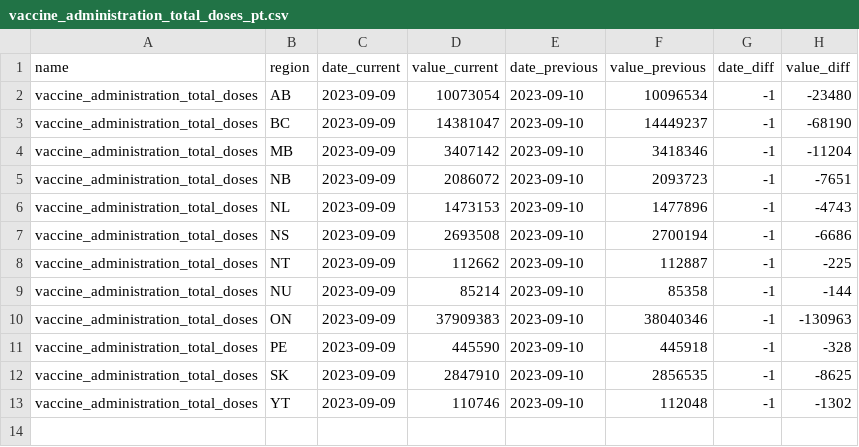
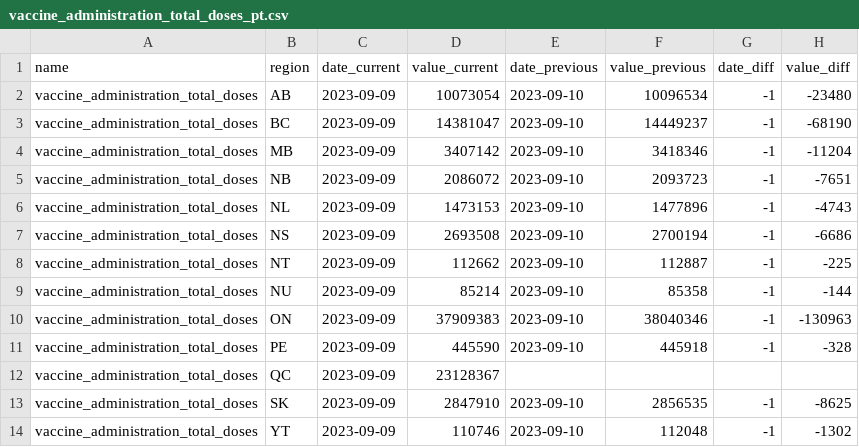
Before and after one commit to ccodwg/CovidTimelineCanada, a CSV file: diffs/pt/vaccine_administration_total_doses_pt.csv, drawn as a sheet.

Commit message:
Update data: 2023-11-01 22:13 EDT

```diff
--- a/diffs/pt/vaccine_administration_total_doses_pt.csv
+++ b/diffs/pt/vaccine_administration_total_doses_pt.csv
@@ -11,2 +11,3 @@
 "vaccine_administration_total_doses","PE","2023-09-09",445590,"2023-09-10",445918,-1,-328
+"vaccine_administration_total_doses","QC","2023-09-09",23128367,,,,
 "vaccine_administration_total_doses","SK","2023-09-09",2847910,"2023-09-10",2856535,-1,-8625
```
Also changed, not shown: diffs/pt/vaccine_administration_dose_1_pt.csv, diffs/pt/vaccine_administration_dose_2_pt.csv, 3 other files.
